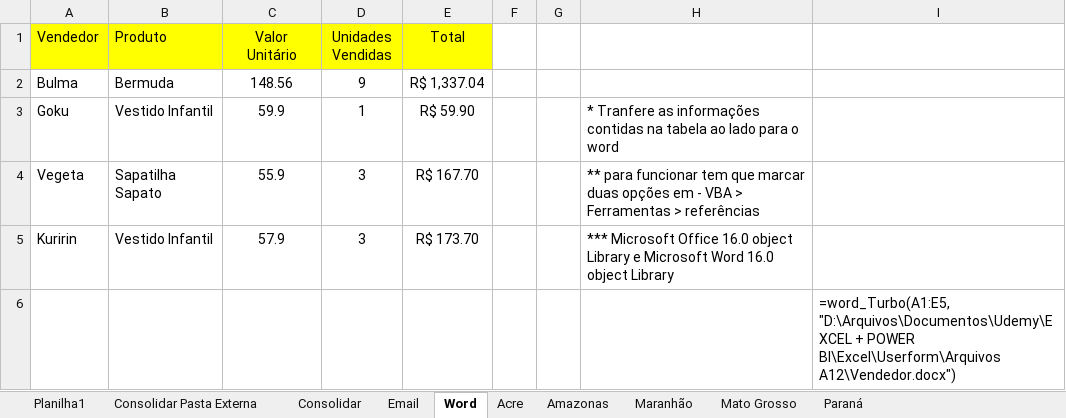
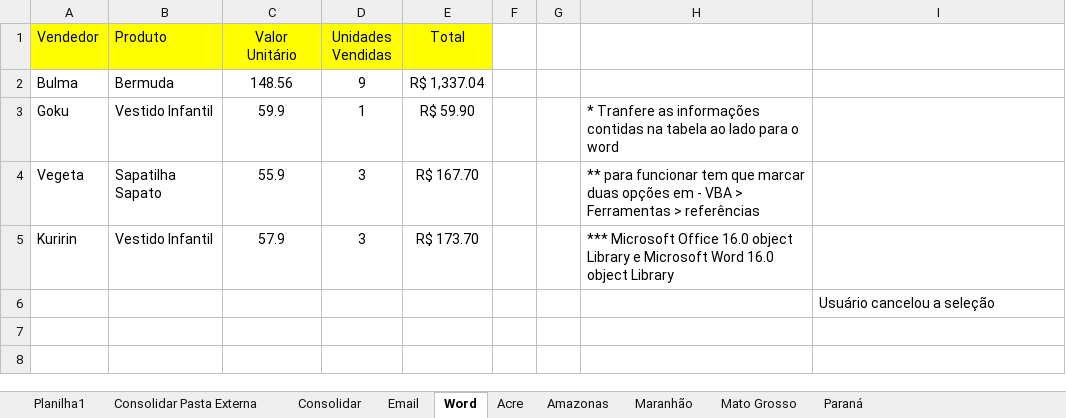
Before and after one commit to Rodr1goCN/EXCEL-POWER-BI, an Excel workbook: Excel/Userform/Aula12_formulas_turbo_avanaçadas.xlsm, sheet Word, drawn as a sheet; values as stored, in another font and other column widths than the file's, no borders; the diff names each change by its address in the sheet, - before the commit and + after, or states it on an @@ line.

Commit message:
Aula12_formulas_turbo_avançadas

```diff
--- a/Excel/Userform/Aula12_formulas_turbo_avanaçadas.xlsm (sheet Word)
+++ b/Excel/Userform/Aula12_formulas_turbo_avanaçadas.xlsm (sheet Word)
-I6: =word_Turbo(A1:E5, "D:\Arquivos\Documentos\Udemy\EXCEL + POWER BI\Excel\Userform\Arquivos A12\Vendedor.docx")
+I6: Usuário cancelou a seleção
```
Also changed, not shown: sheet Planilha1.
